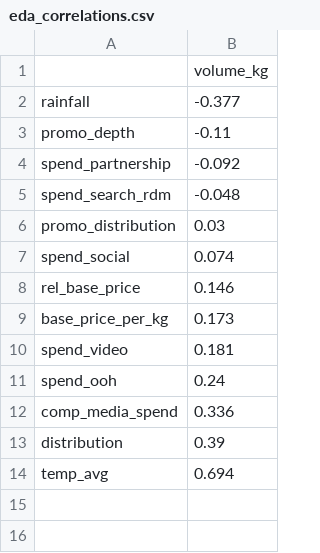
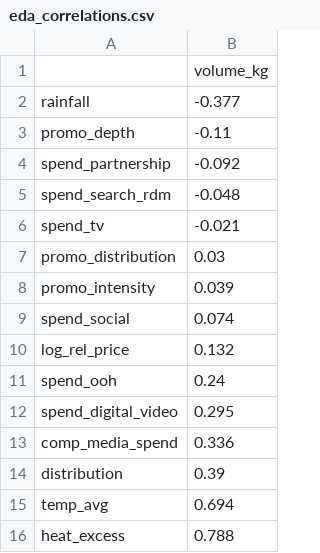
Before and after one commit to fedemendez1/nimblegravity, a CSV file: fmcg_mmm/outputs/tables/eda_correlations.csv, drawn as a sheet; removed rows and columns are numbered as before the commit, all else as after; the diff names each change by its address in the sheet, - before the commit and + after, or states it on an @@ line.

```diff
--- a/fmcg_mmm/outputs/tables/eda_correlations.csv
+++ b/fmcg_mmm/outputs/tables/eda_correlations.csv
+row 6: spend_tv | -0.021
+row 8: promo_intensity | 0.039
-row 8: rel_base_price | 0.146
-row 9: base_price_per_kg | 0.173
-row 10: spend_video | 0.181
+row 10: log_rel_price | 0.132
+row 12: spend_digital_video | 0.295
+row 16: heat_excess | 0.788
```
Also changed, not shown: fmcg_mmm/outputs/tables/diag_coefficient_signs.csv, fmcg_mmm/outputs/tables/diag_fit.csv, 27 other files.
